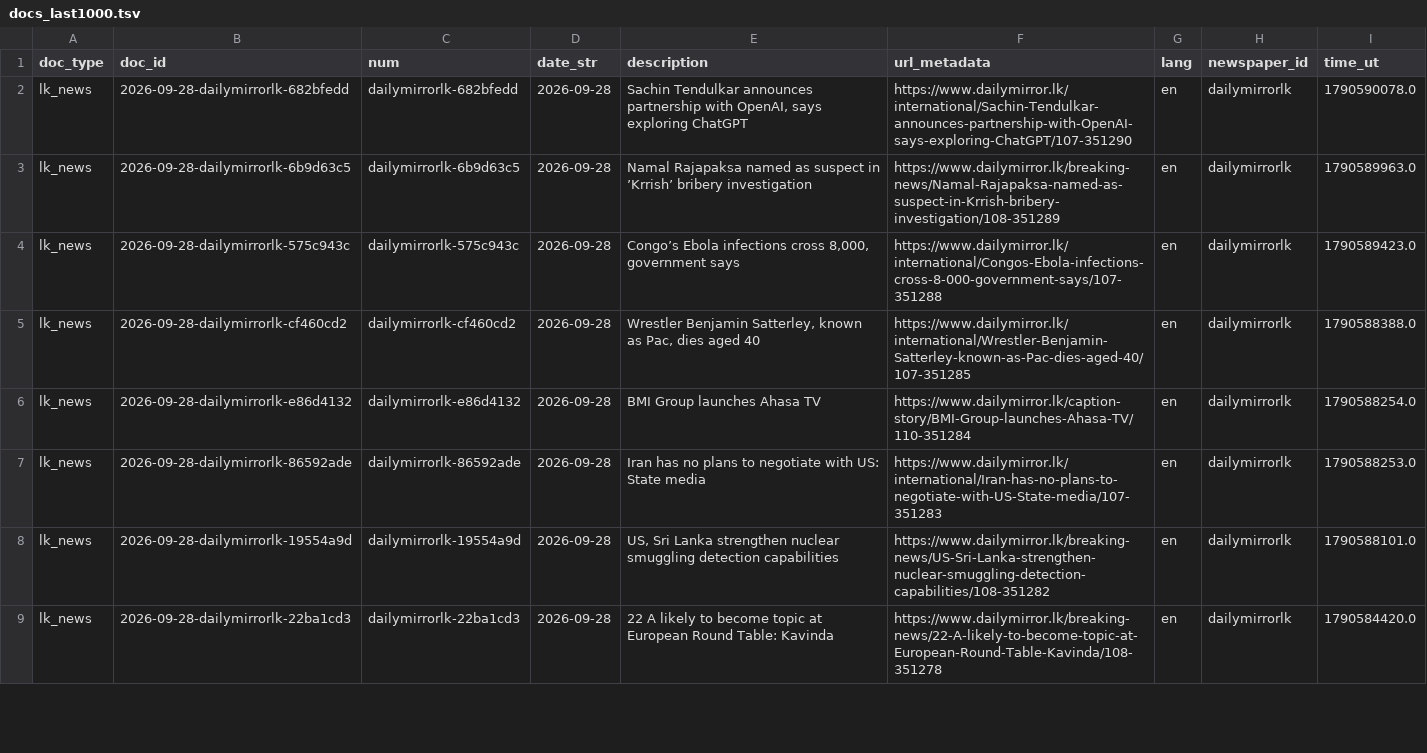
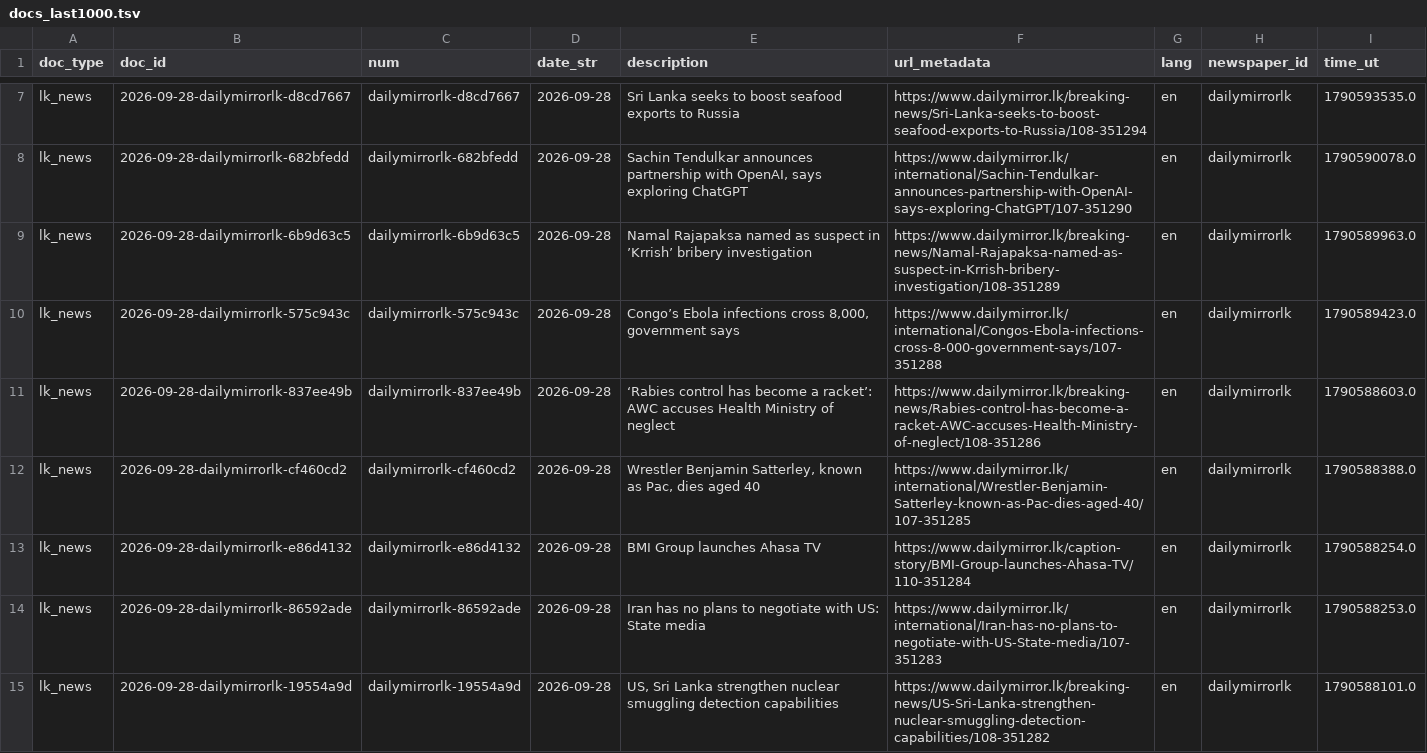
Before and after one commit to nuuuwan/lk_news, a TSV file: data/lk_news/docs_last1000.tsv, drawn as a sheet; only a part is shown, gaps mark what is left out; the shorter side is filled out with more unchanged rows; the diff covers the shown part only; the diff names each change by its address in the sheet, - before the commit and + after, or states it on an @@ line.

```diff
--- a/data/lk_news/docs_last1000.tsv
+++ b/data/lk_news/docs_last1000.tsv
+row 7: lk_news | 2026-09-28-dailymirrorlk-d8cd7667 | dailymirrorlk-d8cd7667 | 2026-09-28 | Sri Lanka seeks to boost seafood exports to Russia | https://www.dailymirror.lk/breaking-news/Sri-Lanka-seeks-to-boost-seafood-exports-to-Russia/108-351294 | en | dailymirrorlk | 1790593535.0
+row 11: lk_news | 2026-09-28-dailymirrorlk-837ee49b | dailymirrorlk-837ee49b | 2026-09-28 | ‘Rabies control has become a racket’: AWC accuses Health Ministry of neglect | https://www.dailymirror.lk/breaking-news/Rabies-control-has-become-a-racket-AWC-accuses-Health-Ministry-of-neglect/108-351286 | en | dailymirrorlk | 1790588603.0
```
Also changed, not shown: 5 added rows and 7 removed rows elsewhere in this file, data/lk_news/docs_last100.tsv, 20 other files.
